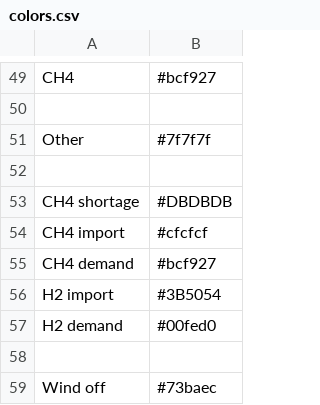
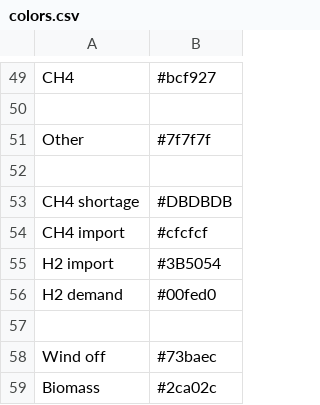
Before and after one commit to rl-institut/apipe, a CSV file: digipipe/esys/esys/config/colors.csv, drawn as a sheet; only a part is shown, gaps mark what is left out; the shorter side is filled out with more unchanged rows.

Commit message:
Remove demand of ch4, wood, lignite and biomass from esys

```diff
--- a/digipipe/esys/esys/config/colors.csv
+++ b/digipipe/esys/esys/config/colors.csv
@@ -54,3 +54,2 @@ CH4 shortage,#DBDBDB
 CH4 import,#cfcfcf
-CH4 demand,#bcf927
 H2 import,#3B5054
```
Also changed, not shown: 7 other files.
